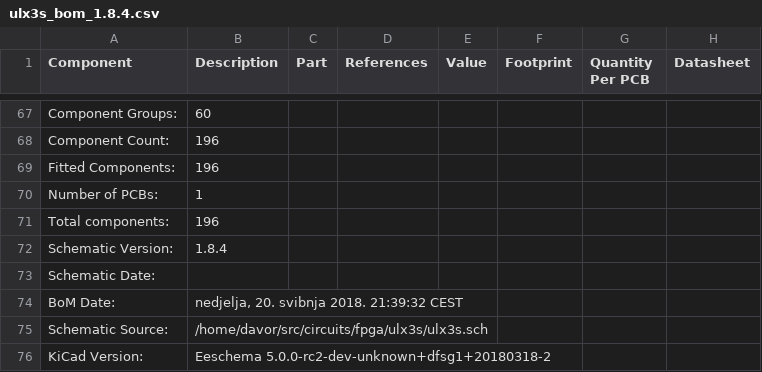
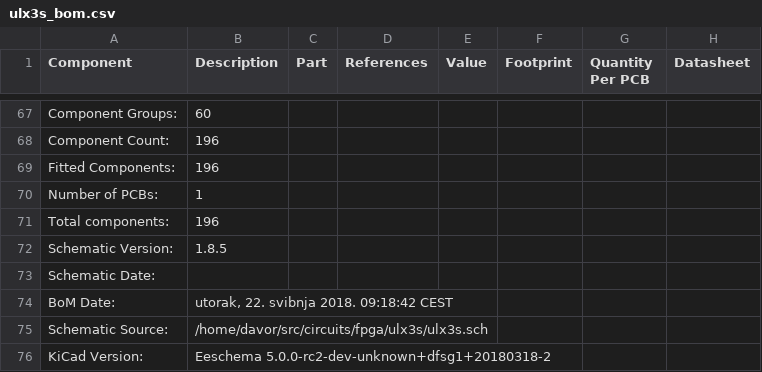
Before and after one commit to emard/ulx3s, a CSV file: doc/ulx3s_bom.csv (was doc/ulx3s_bom_1.8.4.csv), drawn as a sheet; only a part is shown, gaps mark what is left out; the diff names each change by its address in the sheet, - before the commit and + after, or states it on an @@ line.

```diff
--- a/doc/ulx3s_bom_1.8.4.csv
+++ b/doc/ulx3s_bom.csv
-B72 (Description): 1.8.4
+B72 (Description): 1.8.5
-B74 (Description): nedjelja, 20. svibnja 2018. 21:39:32 CEST
+B74 (Description): utorak, 22. svibnja 2018. 09:18:42 CEST
```
Also changed, not shown: 3 other files.
